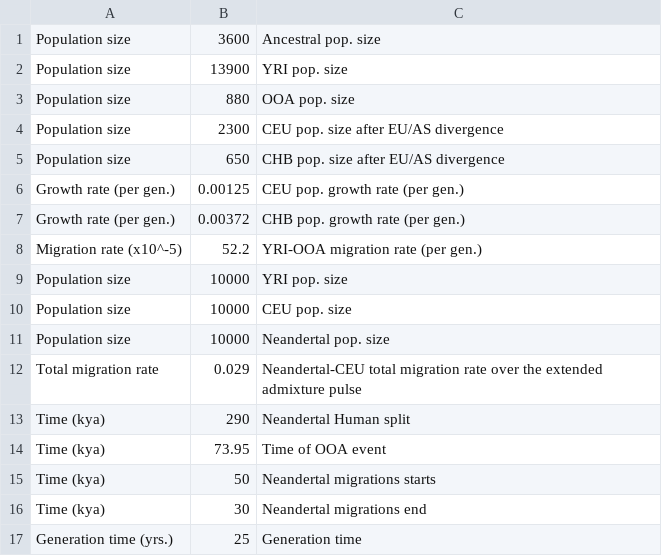
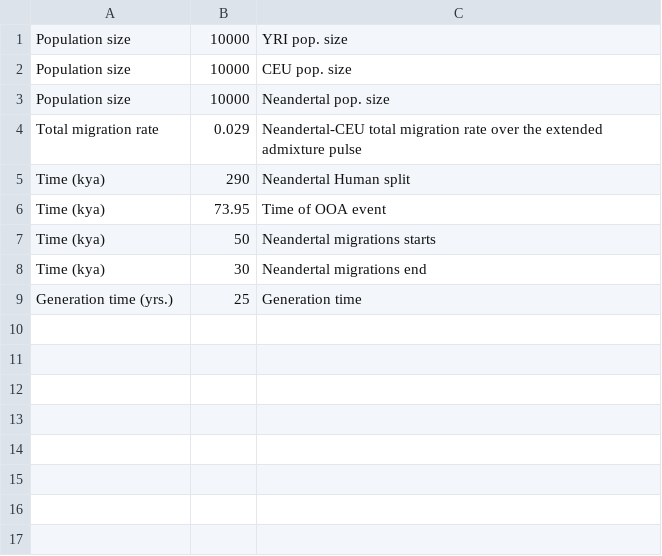
Before and after one commit to popsim-consortium/stdpopsim, a CSV file: docs/parameter_tables/HomSap/OutOfAfricaExtendedNeandertalAdmixturePulse_3I21.csv, drawn as a sheet; the diff names each change by its address in the sheet, - before the commit and + after, or states it on an @@ line.

Commit message:
parameter file corrected

```diff
--- a/docs/parameter_tables/HomSap/OutOfAfricaExtendedNeandertalAdmixturePulse_3I21.csv
+++ b/docs/parameter_tables/HomSap/OutOfAfricaExtendedNeandertalAdmixturePulse_3I21.csv
-row 1: Population size | 3600 | Ancestral pop. size
-row 2: Population size | 13900 | YRI pop. size
-row 3: Population size | 880 | OOA pop. size
-row 4: Population size | 2300 | CEU pop. size after EU/AS divergence
-row 5: Population size | 650 | CHB pop. size after EU/AS divergence
-row 6: Growth rate (per gen.) | 0.00125 | CEU pop. growth rate (per gen.)
-row 7: Growth rate (per gen.) | 0.00372 | CHB pop. growth rate (per gen.)
-row 8: Migration rate (x10^-5) | 52.2 | YRI-OOA migration rate (per gen.)
```
